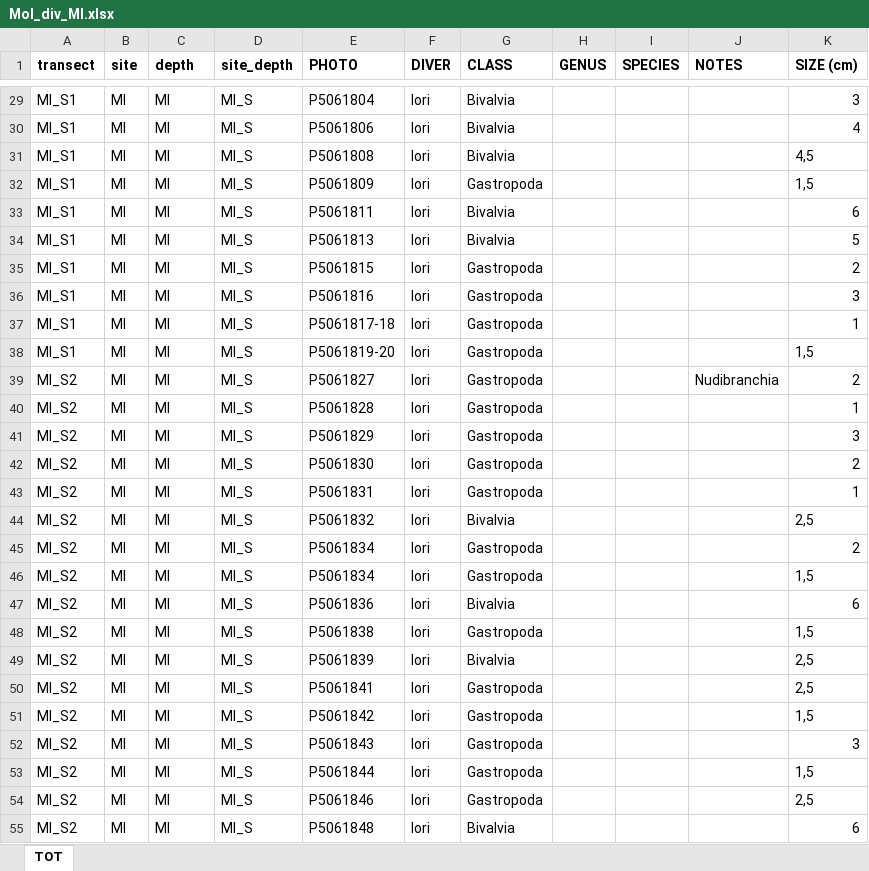
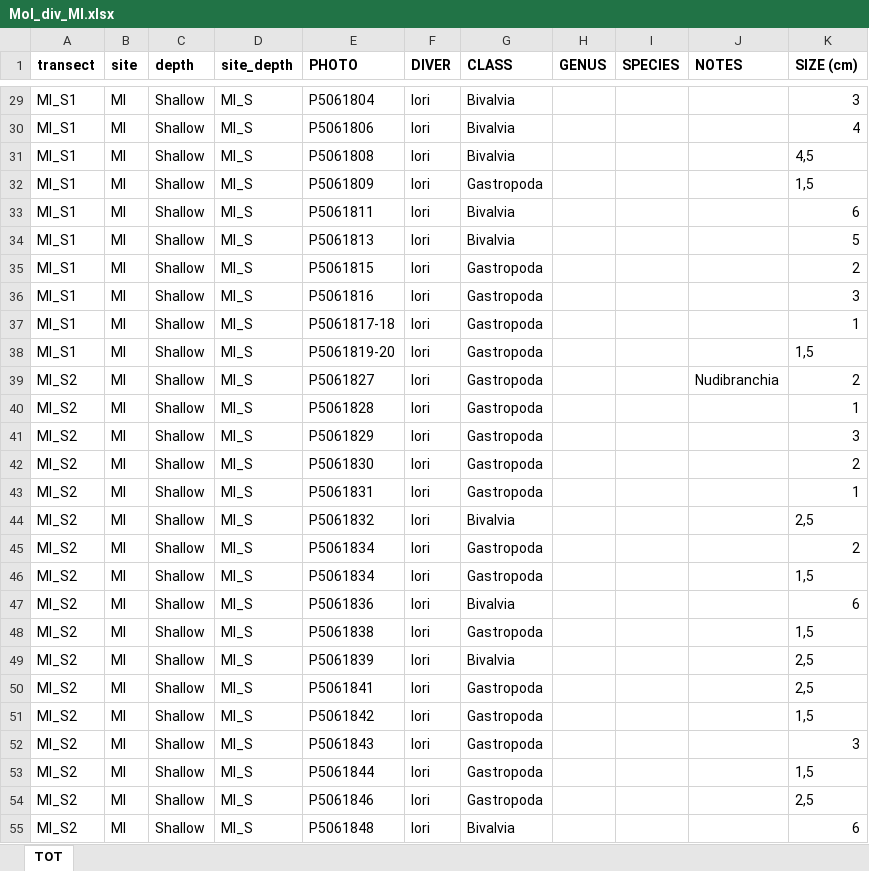
Before and after one commit to CCampanini/Campanini_Gosser_et_al-Effective_combination_reef_monitoring_Okinawa_metabarcoding, an Excel workbook: Multi-taxa_data/MollEchino/Mol_raw/Mol_div_MI.xlsx, sheet TOT, drawn as a sheet; only a part is shown, gaps mark what is left out; values as stored, in another font and other column widths than the file's, no borders; the diff covers the shown part only; the diff names each change by its address in the sheet, - before the commit and + after, or states it on an @@ line.

Commit message:
Update Mol_div_MI.xlsx
Correction of the depth column

```diff
--- a/Multi-taxa_data/MollEchino/Mol_raw/Mol_div_MI.xlsx (sheet TOT)
+++ b/Multi-taxa_data/MollEchino/Mol_raw/Mol_div_MI.xlsx (sheet TOT)
-C29:C55 (depth): MI
+C29:C55 (depth): Shallow
```
Also changed, not shown: 66 edited cells elsewhere in this sheet.
